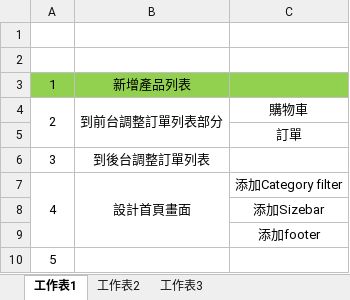
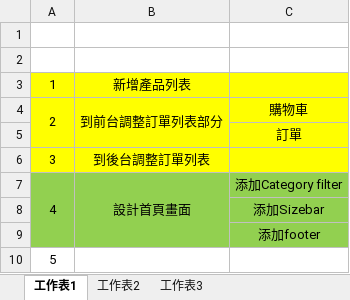
Before and after one commit to joko751214/hexschool, an Excel workbook: week6/作業進度.xlsx, sheet 工作表1, drawn as a sheet; values as stored, in another font and other column widths than the file's, no borders; the diff names each change by its address in the sheet, - before the commit and + after, or states it on an @@ line.

```diff
--- a/week6/作業進度.xlsx (sheet 工作表1)
+++ b/week6/作業進度.xlsx (sheet 工作表1)
-A3:C3 fill: #92D050
+A3:C3 fill: #FFFF00
-A4:C6 fill: none
+A4:C6 fill: #FFFF00
-A7:C9 fill: none
+A7:C9 fill: #92D050
```
Also changed, not shown: 10 other files.
